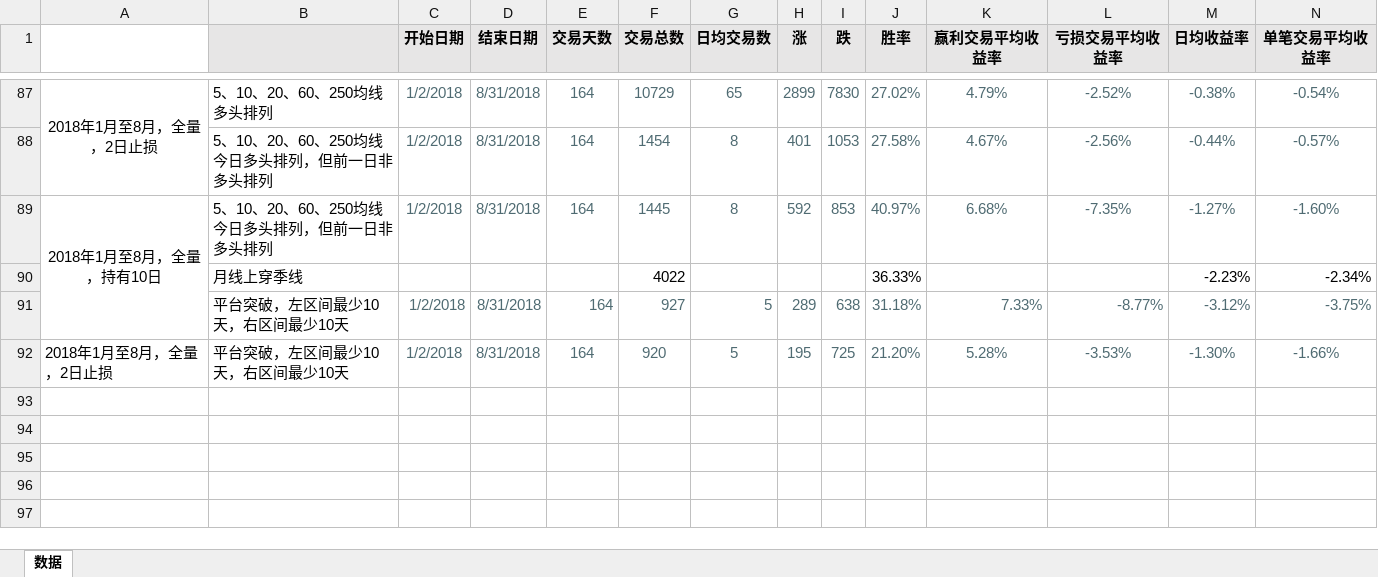
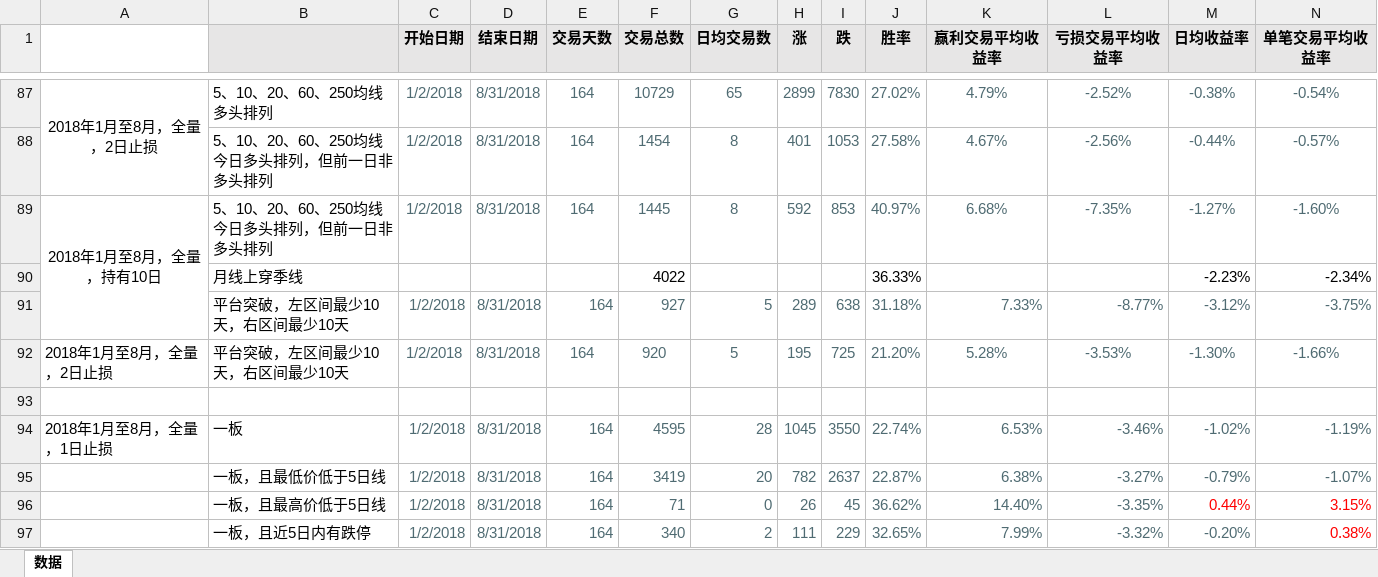
Before and after one commit to woojean/StockParser, an Excel workbook: 策略研究/☆不同买入信号回测比较.xlsx, sheet 数据, drawn as a sheet; only a part is shown, gaps mark what is left out; values as stored, in another font and other column widths than the file's, no borders; rows hold the shown columns only; the diff names each change by its address in the sheet, - before the commit and + after, or states it on an @@ line.

```diff
--- a/策略研究/☆不同买入信号回测比较.xlsx (sheet 数据)
+++ b/策略研究/☆不同买入信号回测比较.xlsx (sheet 数据)
+row 93: (empty)
+row 94: 2018年1月至8月，全量，1日止损 | 一板 | 1/2/2018 | 8/31/2018 | 164 | 4595 | 28 | 1045 | 3550 | 22.74% | 6.53% | -3.46% | -1.02% | -1.19%
+row 95:  | 一板，且最低价低于5日线 | 1/2/2018 | 8/31/2018 | 164 | 3419 | 20 | 782 | 2637 | 22.87% | 6.38% | -3.27% | -0.79% | -1.07%
+row 96:  | 一板，且最高价低于5日线 | 1/2/2018 | 8/31/2018 | 164 | 71 | 0 | 26 | 45 | 36.62% | 14.40% | -3.35% | 0.44% | 3.15%
+row 97:  | 一板，且近5日内有跌停 | 1/2/2018 | 8/31/2018 | 164 | 340 | 2 | 111 | 229 | 32.65% | 7.99% | -3.32% | -0.20% | 0.38%
```
Also changed, not shown: 策略研究/涨停板/2018年涨停股图形复盘.xlsx, 7 other files.
